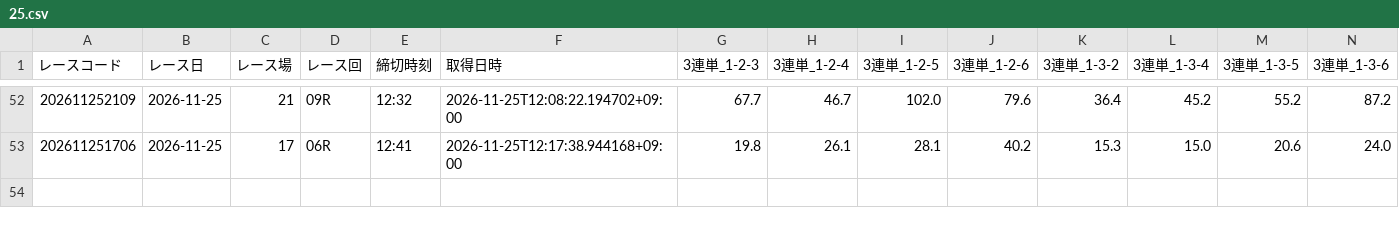
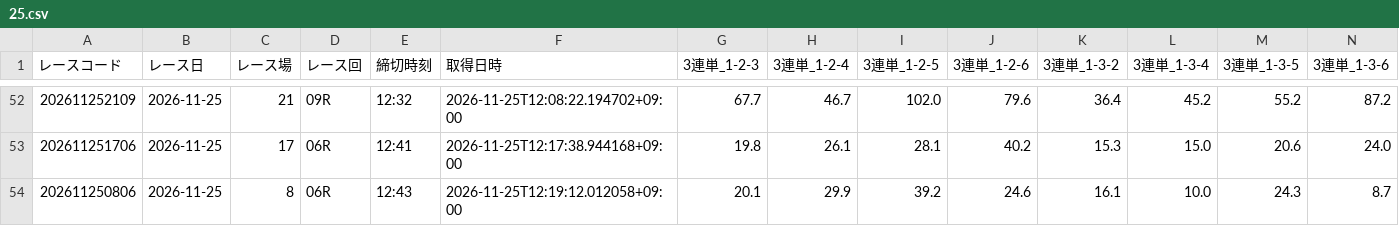
Before and after one commit to ak310com82-tech/meal-analyzer, a CSV file: data/previews/od3/2026/11/25.csv, drawn as a sheet; only a part is shown, gaps mark what is left out; rows hold the shown columns only; the diff names each change by its address in the sheet, - before the commit and + after, or states it on an @@ line.

Commit message:
odds: 2026-11-25 12:21 JST [skip ci]

```diff
--- a/data/previews/od3/2026/11/25.csv
+++ b/data/previews/od3/2026/11/25.csv
+row 54: 202611250806 | 2026-11-25 | 8 | 06R | 12:43 | 2026-11-25T12:19:12.012058+09:00 | 20.1 | 29.9 | 39.2 | 24.6 | 16.1 | 10.0 | 24.3 | 8.7
```
